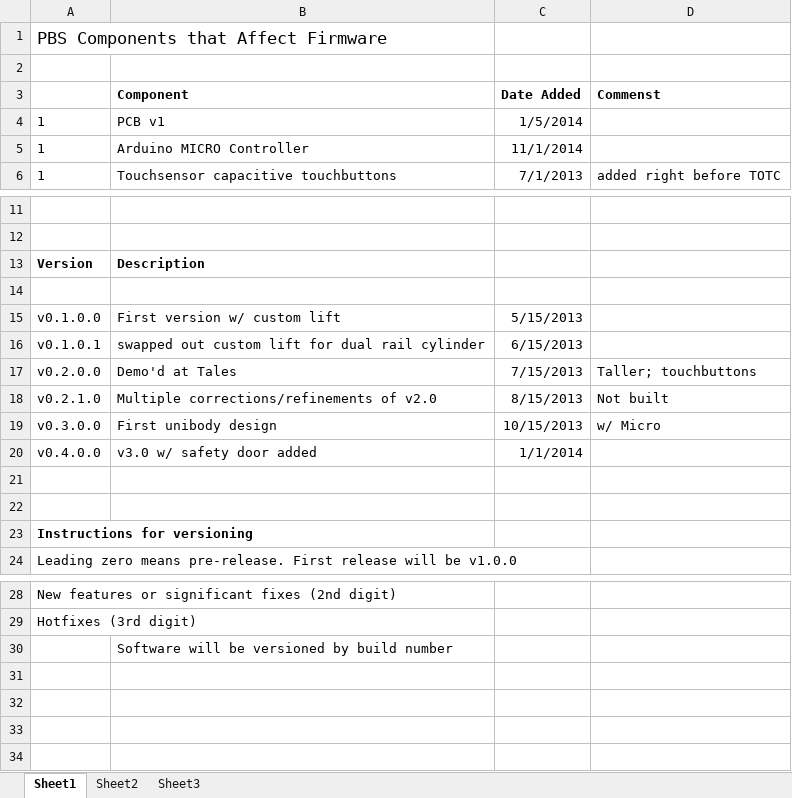
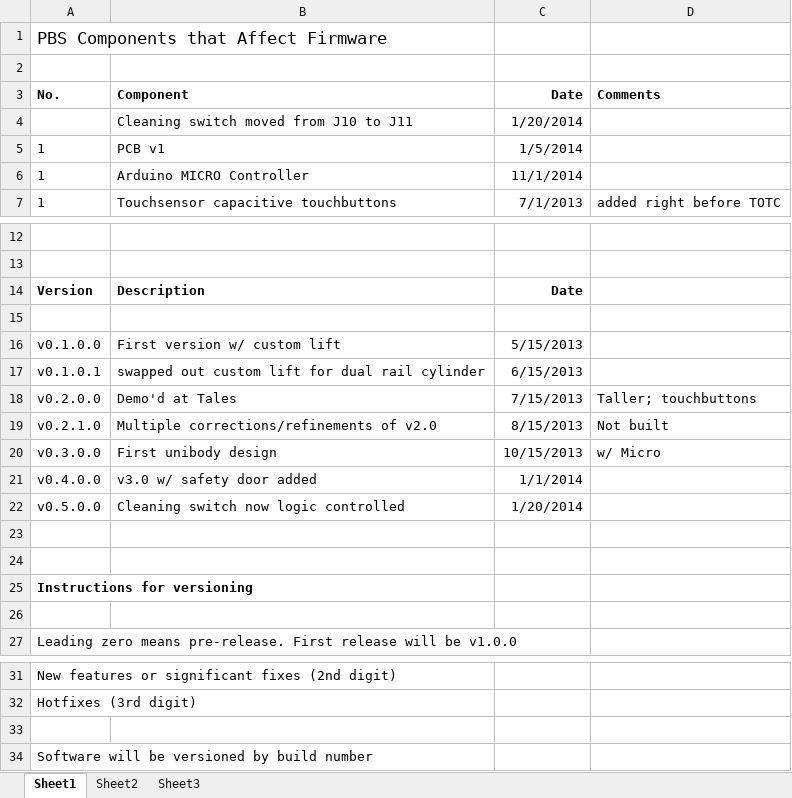
Before and after one commit to Perlage/PBS_Controller, an Excel workbook: Component Configuration.xlsx, sheet Sheet1, drawn as a sheet; only a part is shown, gaps mark what is left out; values as stored, in another font and other column widths than the file's, no borders; removed rows and columns are numbered as before the commit, all else as after; the diff names each change by its address in the sheet, - before the commit and + after, or states it on an @@ line.

Commit message:
1) Minor changes to comments 2) Rev'd version doc

```diff
--- a/Component Configuration.xlsx (sheet Sheet1)
+++ b/Component Configuration.xlsx (sheet Sheet1)
-row 3:  | Component | Date Added | Commenst
+row 3: No. | Component | Date | Comments
+row 4:  | Cleaning switch moved from J10 to J11 | 1/20/2014
-C14: (empty)
+C14: Date
+row 22: v0.5.0.0 | Cleaning switch now logic controlled | 1/20/2014
+row 26: (empty)
-B33: Software will be versioned by build number
+B33: (empty)
+row 34: Software will be versioned by build number
```
Also changed, not shown: 1 other file.
